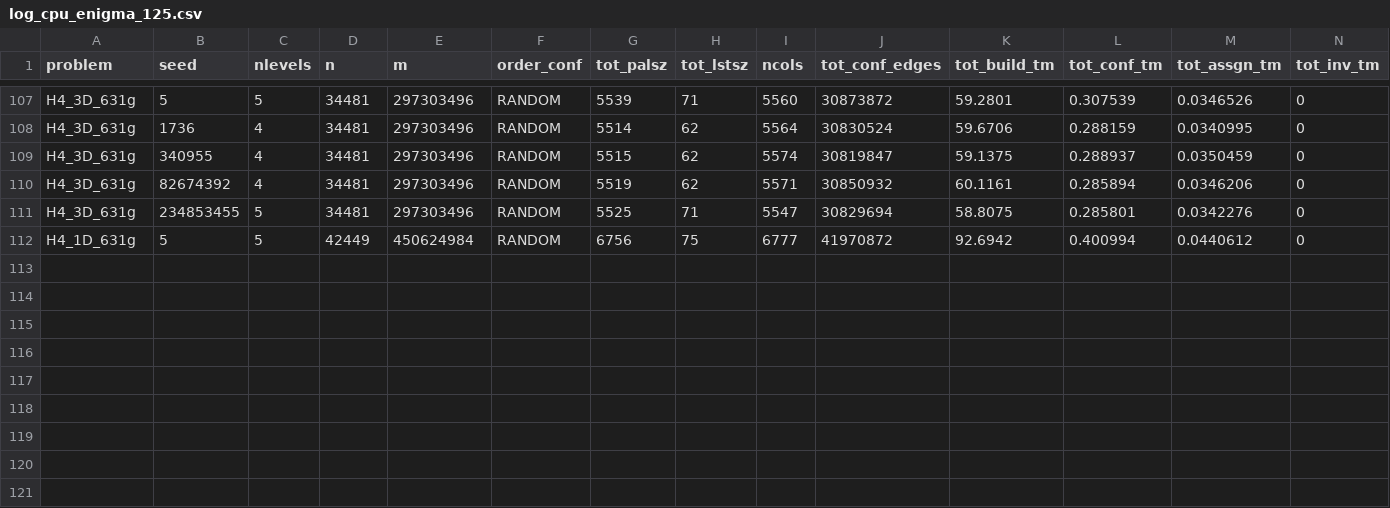
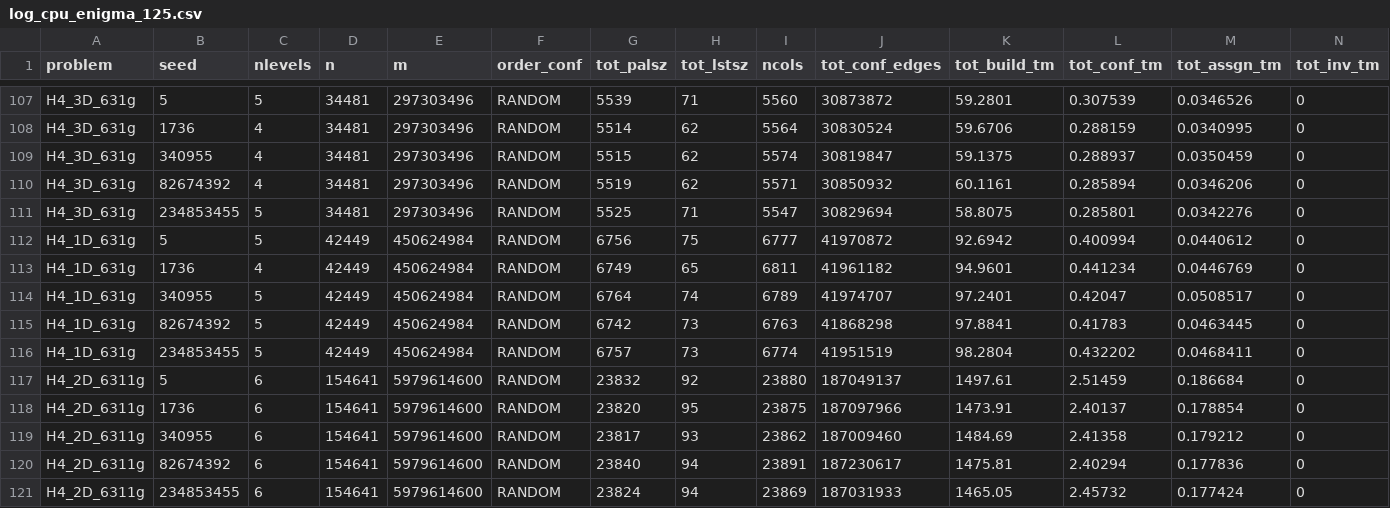
Before and after one commit to PunchShadow/Picasso, a CSV file: experimentations/logfiles/log_cpu_enigma_125.csv, drawn as a sheet; only a part is shown, gaps mark what is left out; rows hold the shown columns only; the diff names each change by its address in the sheet, - before the commit and + after, or states it on an @@ line.

```diff
--- a/experimentations/logfiles/log_cpu_enigma_125.csv
+++ b/experimentations/logfiles/log_cpu_enigma_125.csv
+row 113: H4_1D_631g | 1736 | 4 | 42449 | 450624984 | RANDOM | 6749 | 65 | 6811 | 41961182 | 94.9601 | 0.441234 | 0.0446769 | 0
+row 114: H4_1D_631g | 340955 | 5 | 42449 | 450624984 | RANDOM | 6764 | 74 | 6789 | 41974707 | 97.2401 | 0.42047 | 0.0508517 | 0
+row 115: H4_1D_631g | 82674392 | 5 | 42449 | 450624984 | RANDOM | 6742 | 73 | 6763 | 41868298 | 97.8841 | 0.41783 | 0.0463445 | 0
+row 116: H4_1D_631g | 234853455 | 5 | 42449 | 450624984 | RANDOM | 6757 | 73 | 6774 | 41951519 | 98.2804 | 0.432202 | 0.0468411 | 0
+row 117: H4_2D_6311g | 5 | 6 | 154641 | 5979614600 | RANDOM | 23832 | 92 | 23880 | 187049137 | 1497.61 | 2.51459 | 0.186684 | 0
+row 118: H4_2D_6311g | 1736 | 6 | 154641 | 5979614600 | RANDOM | 23820 | 95 | 23875 | 187097966 | 1473.91 | 2.40137 | 0.178854 | 0
+row 119: H4_2D_6311g | 340955 | 6 | 154641 | 5979614600 | RANDOM | 23817 | 93 | 23862 | 187009460 | 1484.69 | 2.41358 | 0.179212 | 0
+row 120: H4_2D_6311g | 82674392 | 6 | 154641 | 5979614600 | RANDOM | 23840 | 94 | 23891 | 187230617 | 1475.81 | 2.40294 | 0.177836 | 0
+row 121: H4_2D_6311g | 234853455 | 6 | 154641 | 5979614600 | RANDOM | 23824 | 94 | 23869 | 187031933 | 1465.05 | 2.45732 | 0.177424 | 0
```
Also changed, not shown: 1 other file.
